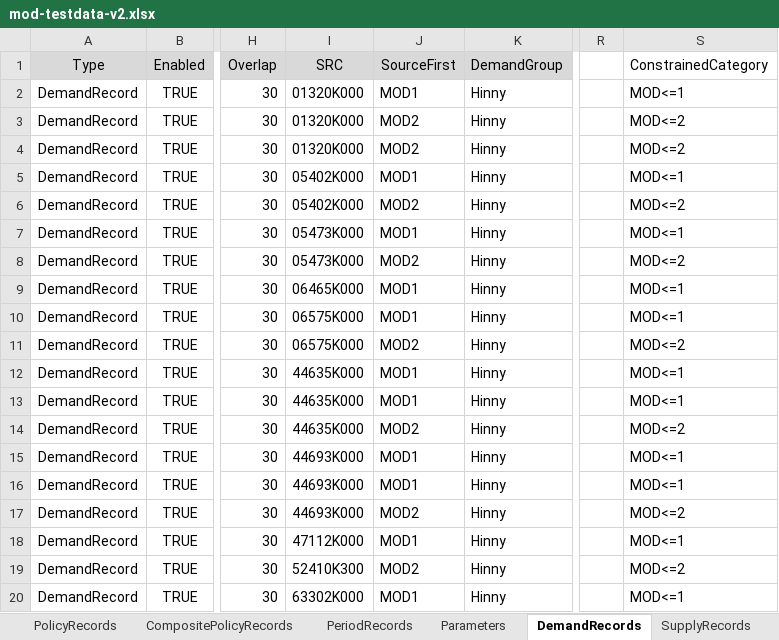
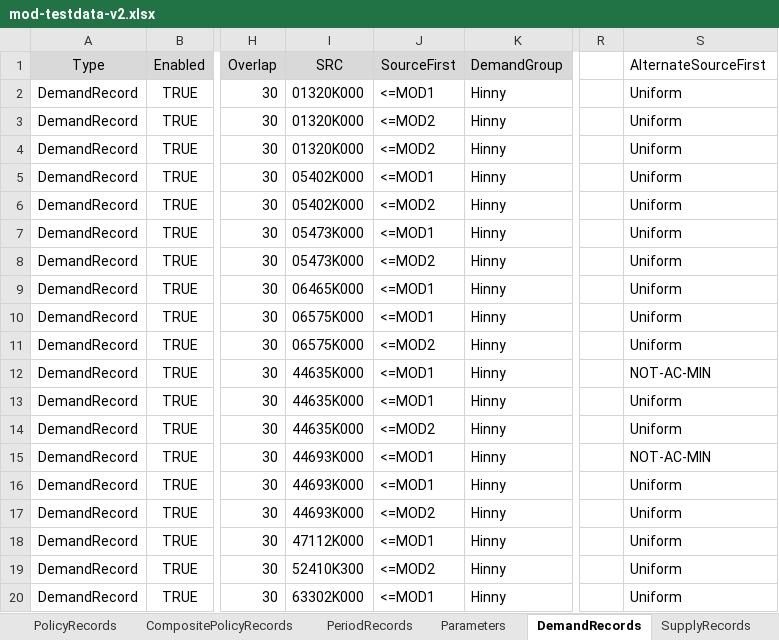
Before and after one commit to fsdonks/notional, an Excel workbook: mod-testdata-v2.xlsx, sheet DemandRecords, drawn as a sheet; only a part is shown, gaps mark what is left out; values as stored, in another font and other column widths than the file's, no borders; conditional formats not drawn; the diff covers the shown part only; the diff names each change by its address in the sheet, - before the commit and + after, or states it on an @@ line.

Commit message:
Added policies.

```diff
--- a/mod-testdata-v2.xlsx (sheet DemandRecords)
+++ b/mod-testdata-v2.xlsx (sheet DemandRecords)
-S1: ConstrainedCategory
+S1: AlternateSourceFirst
-J2 (SourceFirst): MOD1
+J2 (SourceFirst): <=MOD1
-S2 (AlternateSourceFirst): MOD<=1
+S2 (AlternateSourceFirst): Uniform
-J3:J4 (SourceFirst): MOD2
+J3:J4 (SourceFirst): <=MOD2
-S3:S4 (AlternateSourceFirst): MOD<=2
+S3:S4 (AlternateSourceFirst): Uniform
-J5 (SourceFirst): MOD1
+J5 (SourceFirst): <=MOD1
-S5 (AlternateSourceFirst): MOD<=1
+S5 (AlternateSourceFirst): Uniform
-J6 (SourceFirst): MOD2
+J6 (SourceFirst): <=MOD2
-S6 (AlternateSourceFirst): MOD<=2
+S6 (AlternateSourceFirst): Uniform
-J7 (SourceFirst): MOD1
+J7 (SourceFirst): <=MOD1
-S7 (AlternateSourceFirst): MOD<=1
+S7 (AlternateSourceFirst): Uniform
-J8 (SourceFirst): MOD2
+J8 (SourceFirst): <=MOD2
-S8 (AlternateSourceFirst): MOD<=2
+S8 (AlternateSourceFirst): Uniform
-J9:J10 (SourceFirst): MOD1
+J9:J10 (SourceFirst): <=MOD1
-S9:S10 (AlternateSourceFirst): MOD<=1
+S9:S10 (AlternateSourceFirst): Uniform
-J11 (SourceFirst): MOD2
+J11 (SourceFirst): <=MOD2
-S11 (AlternateSourceFirst): MOD<=2
+S11 (AlternateSourceFirst): Uniform
-J12:J13 (SourceFirst): MOD1
+J12:J13 (SourceFirst): <=MOD1
-S12 (AlternateSourceFirst): MOD<=1
+S12 (AlternateSourceFirst): NOT-AC-MIN
-S13 (AlternateSourceFirst): MOD<=1
+S13 (AlternateSourceFirst): Uniform
-J14 (SourceFirst): MOD2
+J14 (SourceFirst): <=MOD2
-S14 (AlternateSourceFirst): MOD<=2
+S14 (AlternateSourceFirst): Uniform
-J15:J16 (SourceFirst): MOD1
+J15:J16 (SourceFirst): <=MOD1
-S15 (AlternateSourceFirst): MOD<=1
+S15 (AlternateSourceFirst): NOT-AC-MIN
-S16 (AlternateSourceFirst): MOD<=1
+S16 (AlternateSourceFirst): Uniform
-J17 (SourceFirst): MOD2
+J17 (SourceFirst): <=MOD2
-S17 (AlternateSourceFirst): MOD<=2
+S17 (AlternateSourceFirst): Uniform
-J18 (SourceFirst): MOD1
+J18 (SourceFirst): <=MOD1
-S18 (AlternateSourceFirst): MOD<=1
+S18 (AlternateSourceFirst): Uniform
-J19 (SourceFirst): MOD2
+J19 (SourceFirst): <=MOD2
-S19 (AlternateSourceFirst): MOD<=2
+S19 (AlternateSourceFirst): Uniform
-J20 (SourceFirst): MOD1
+J20 (SourceFirst): <=MOD1
-S20 (AlternateSourceFirst): MOD<=1
+S20 (AlternateSourceFirst): Uniform
```
Also changed, not shown: 30 edited cells elsewhere in this sheet, sheet PolicyRecords, sheet Parameters.
